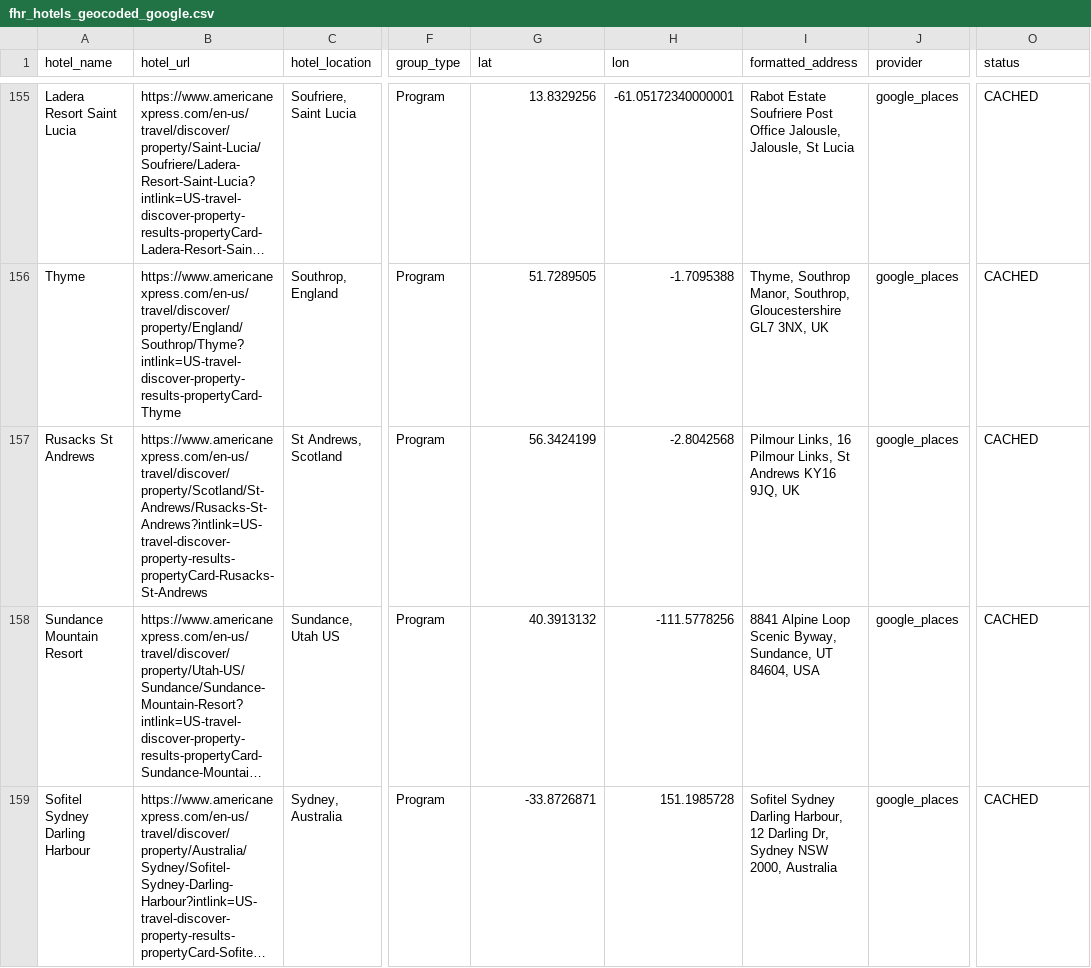
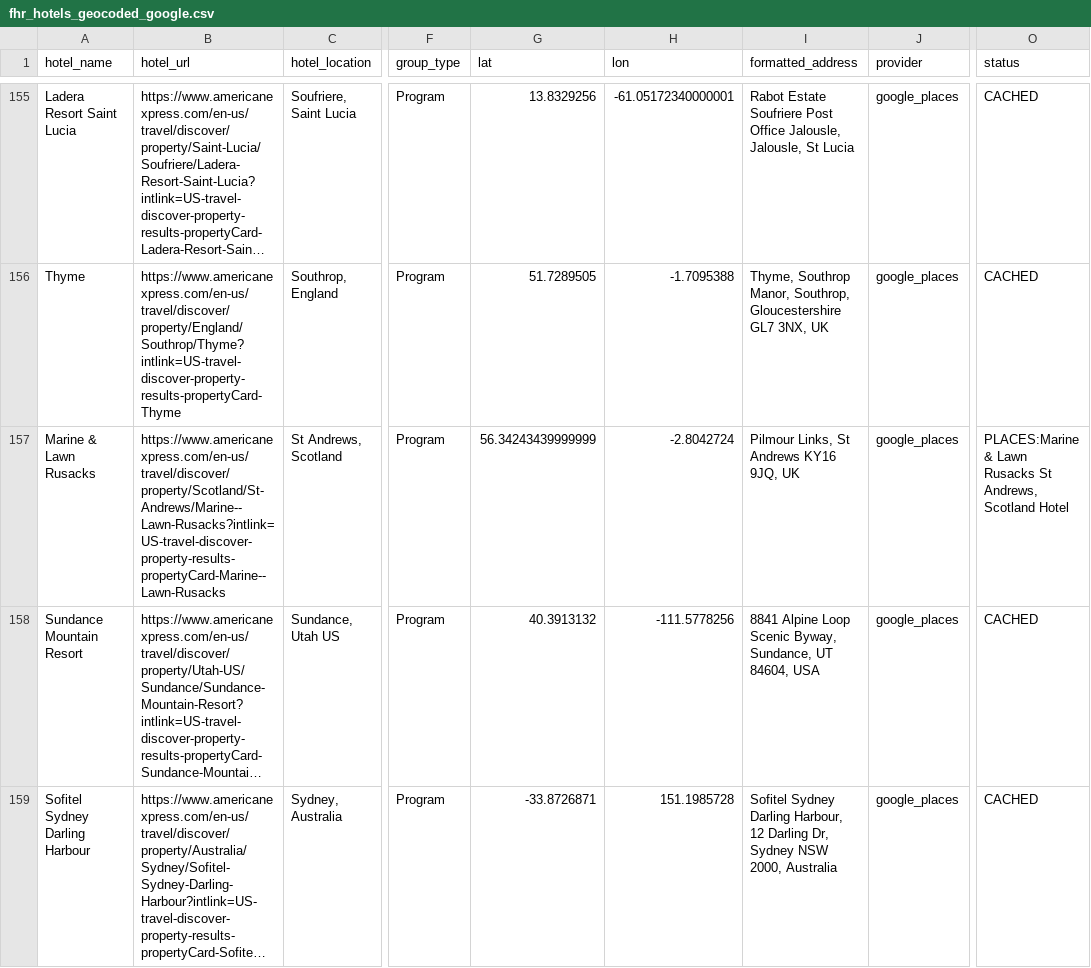
Before and after one commit to ZhengQ2/amex-hotel-credits, a CSV file: cache/fhr_hotels_geocoded_google.csv, drawn as a sheet; only a part is shown, gaps mark what is left out; long unchanged cells end in …; the diff names each change by its address in the sheet, - before the commit and + after, or states it on an @@ line.

```diff
--- a/cache/fhr_hotels_geocoded_google.csv
+++ b/cache/fhr_hotels_geocoded_google.csv
-A157 (hotel_name): Rusacks St Andrews
+A157 (hotel_name): Marine & Lawn Rusacks
-B157 (hotel_url): https://www.americanexpress.com/en-us/travel/discover/property/Scotland/St-Andrews/Rusacks-St-Andrews?intlink=US-travel-discover-property-results-propertyCard-Rusacks-St-Andrews
+B157 (hotel_url): https://www.americanexpress.com/en-us/travel/discover/property/Scotland/St-Andrews/Marine--Lawn-Rusacks?intlink=US-travel-discover-property-results-propertyCard-Marine--Lawn-Rusacks
-G157 (lat): 56.3424199
+G157 (lat): 56.34243439999999
-H157 (lon): -2.8042568
+H157 (lon): -2.8042724
-I157 (formatted_address): Pilmour Links, 16 Pilmour Links, St Andrews…
+I157 (formatted_address): Pilmour Links, St Andrews…
-O157 (status): CACHED
+O157 (status): PLACES:Marine & Lawn Rusacks St Andrews, Scotland Hotel
```
Also changed, not shown: 2 other files.
